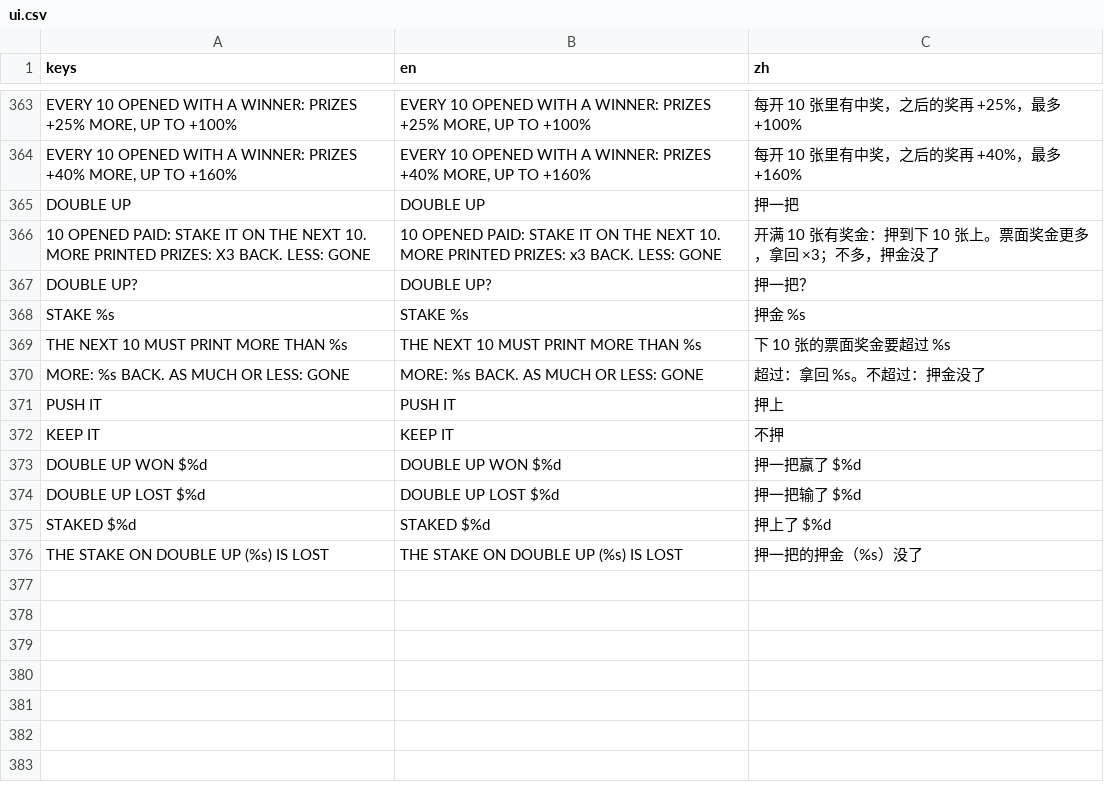
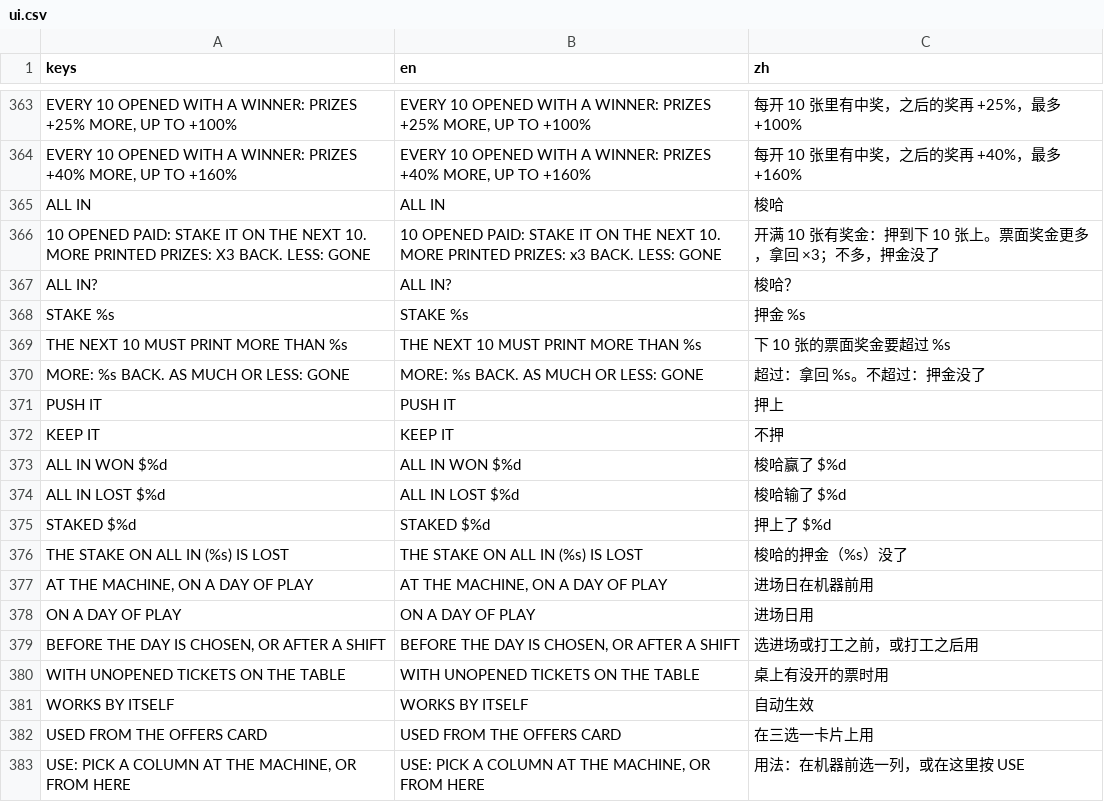
Before and after one commit to gordonli02/GAS, a CSV file: locale/ui.csv, drawn as a sheet; only a part is shown, gaps mark what is left out; removed rows and columns are numbered as before the commit, all else as after; the diff names each change by its address in the sheet, - before the commit and + after, or states it on an @@ line.

Commit message:
After G's first game of M9.5: ALL IN's name back, a card on every window, why USE is grey, smaller prizes, the M9.7 list
- DOUBLE UP is ALL IN again (梭哈), id allin, effect all_in; the card and
  its lines renamed.
- ALL IN's card comes up every time a window of ten fills (G): while it is
  held an opening never crosses a window (batch_size is capped at what the
  window has left), so OPEN 20 opens ten, asks, opens ten; by hand the
  tenth asks. The sim's batch bot opens 25 as 10, 10, 5 and still pushes.
- The phone's ITEMS page says why a USE key is grey (at the machine on a
  day of play, on a day of play, before the day is chosen or after a
  shift, with unopened tickets, works by itself, from the offers card) and
  how items are used.
- The smallest prizes came down so the forms stop feeling hopeless (G; the
  return stays): Big Catch $25 to $5, Ka-Bawk! $50 to $5, Hot Plate $10 to
  $5, Lucky Spur $25 to $2; Pecking Order, One Flock and Peckeye got a
  prize-only run table ($500 / $500 / $100 / $5). Winners in a hundred:
  about fifteen on every form, Ka-Bawk! eight, Nugget Rush thirteen
  (unchanged); ALL IN's blind P rose to 0.14-0.34. Two tests follow (every
  form has the run's prize table; the money matches to the rounding of the
  smallest prize).
- docs/roadmap.md M9.7: G's list after this game (win frequency and the box
  size, the opening card and cheaper first levels, a win-rate perk line
  with candidates in perk_research part 15, ALL IN's odds, an item tray in
  the scene, two settings: one-click open and auto-place), and what to
  test by hand.

```diff
--- a/locale/ui.csv
+++ b/locale/ui.csv
-row 365: DOUBLE UP | DOUBLE UP | 押一把
+row 365: ALL IN | ALL IN | 梭哈
-row 367: DOUBLE UP? | DOUBLE UP? | 押一把？
+row 367: ALL IN? | ALL IN? | 梭哈？
-row 373: DOUBLE UP WON $%d | DOUBLE UP WON $%d | 押一把赢了 $%d
-row 374: DOUBLE UP LOST $%d | DOUBLE UP LOST $%d | 押一把输了 $%d
+row 373: ALL IN WON $%d | ALL IN WON $%d | 梭哈赢了 $%d
+row 374: ALL IN LOST $%d | ALL IN LOST $%d | 梭哈输了 $%d
-row 376: THE STAKE ON DOUBLE UP (%s) IS LOST | THE STAKE ON DOUBLE UP (%s) IS LOST | 押一把的押金（%s）没了
+row 376: THE STAKE ON ALL IN (%s) IS LOST | THE STAKE ON ALL IN (%s) IS LOST | 梭哈的押金（%s）没了
+row 377: AT THE MACHINE, ON A DAY OF PLAY | AT THE MACHINE, ON A DAY OF PLAY | 进场日在机器前用
+row 378: ON A DAY OF PLAY | ON A DAY OF PLAY | 进场日用
+row 379: BEFORE THE DAY IS CHOSEN, OR AFTER A SHIFT | BEFORE THE DAY IS CHOSEN, OR AFTER A SHIFT | 选进场或打工之前，或打工之后用
+row 380: WITH UNOPENED TICKETS ON THE TABLE | WITH UNOPENED TICKETS ON THE TABLE | 桌上有没开的票时用
+row 381: WORKS BY ITSELF | WORKS BY ITSELF | 自动生效
+row 382: USED FROM THE OFFERS CARD | USED FROM THE OFFERS CARD | 在三选一卡片上用
+row 383: USE: PICK A COLUMN AT THE MACHINE, OR FROM HERE | USE: PICK A COLUMN AT THE MACHINE, OR FROM HERE | 用法：在机器前选一列，或在这里按 USE
```
Also changed, not shown: 27 other files.
